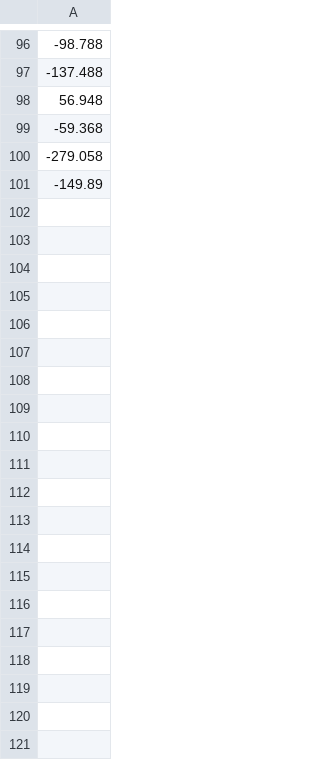
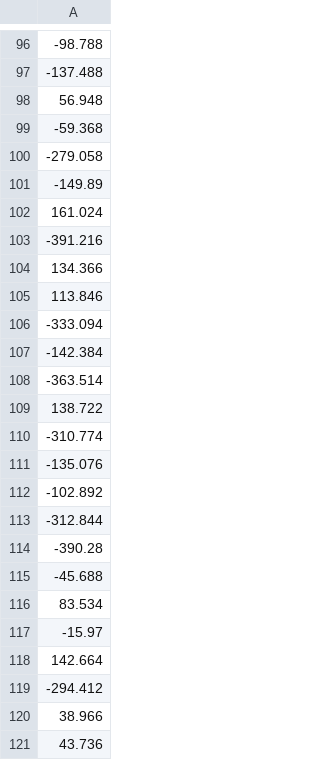
Before and after one commit to cenixeriadev/CelsiusToFahrenheitTf, a CSV file: notebooks/y_test.csv, drawn as a sheet; only a part is shown, gaps mark what is left out; the diff covers the shown part only; the diff names each change by its address in the sheet, - before the commit and + after, or states it on an @@ line.

Commit message:
Update y_test and y_train datasets with new temperature values

```diff
--- a/notebooks/y_test.csv
+++ b/notebooks/y_test.csv
+row 102: 161.024
+row 103: -391.216
+row 104: 134.366
+row 105: 113.846
+row 106: -333.094
+row 107: -142.384
+row 108: -363.514
+row 109: 138.722
+row 110: -310.774
+row 111: -135.076
+row 112: -102.892
+row 113: -312.844
+row 114: -390.28
+row 115: -45.688
+row 116: 83.534
+row 117: -15.97
+row 118: 142.664
+row 119: -294.412
+row 120: 38.966
+row 121: 43.736
```
Also changed, not shown: 80 added rows elsewhere in this file, notebooks/X_test.csv, notebooks/X_train.csv, 7 other files.
